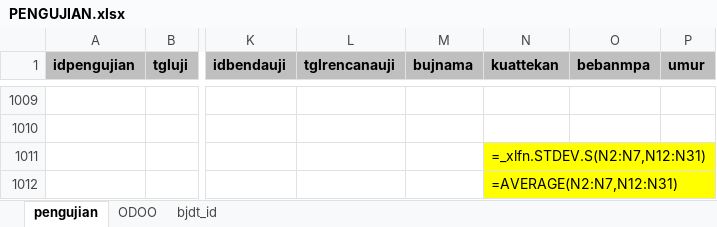
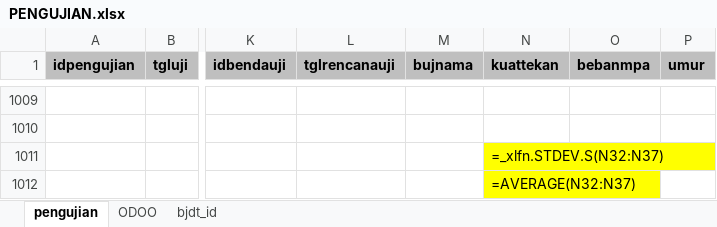
Before and after one commit to Xception18/odooCompressionTestAIO, an Excel workbook: Pengujian/PENGUJIAN.xlsx, sheet pengujian, drawn as a sheet; only a part is shown, gaps mark what is left out; values as stored, in another font and other column widths than the file's, no borders; formulas without a stored value are shown as written; the diff names each change by its address in the sheet, - before the commit and + after, or states it on an @@ line.

Commit message:
feat: Add `pengujian` database schema and Excel data processing module with BEBAN calculation logic.

```diff
--- a/Pengujian/PENGUJIAN.xlsx (sheet pengujian)
+++ b/Pengujian/PENGUJIAN.xlsx (sheet pengujian)
-N1011 (kuattekan): =_xlfn.STDEV.S(N2:N7,N12:N31)
+N1011 (kuattekan): =_xlfn.STDEV.S(N32:N37)
-N1012 (kuattekan): =AVERAGE(N2:N7,N12:N31)
+N1012 (kuattekan): =AVERAGE(N32:N37)
```
Also changed, not shown: sheet ODOO, Data Input Pengujian/data.xlsx, Rencana/RENCANA.xlsx, 3 other files.
